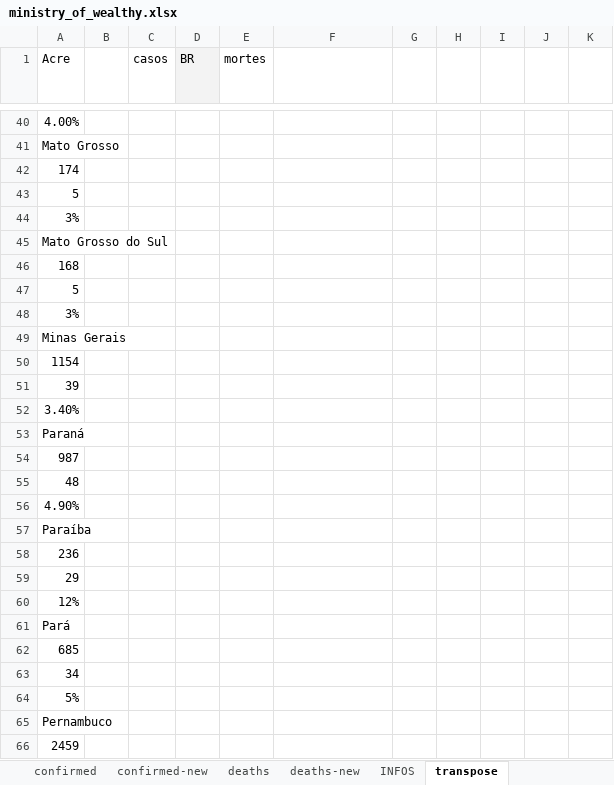
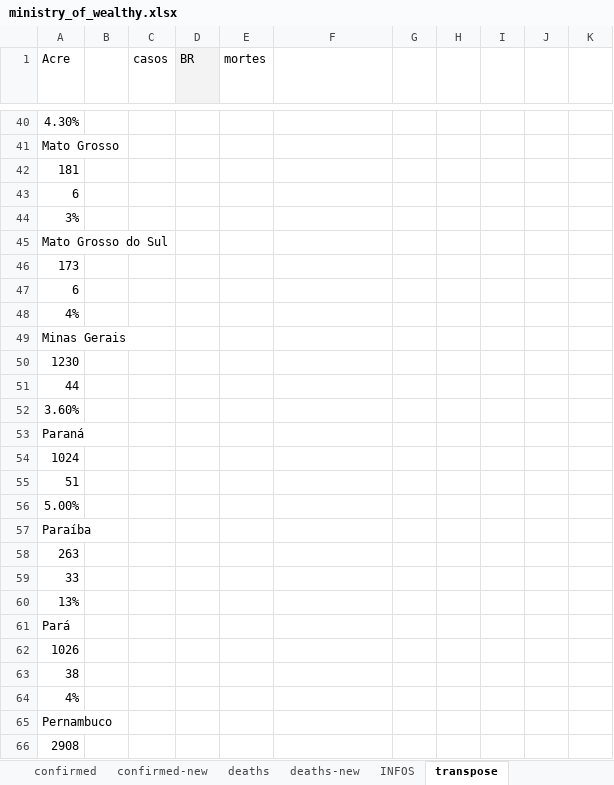
Before and after one commit to andre-salvati/covid-19, an Excel workbook: data/ministry_of_wealthy.xlsx, sheet transpose, drawn as a sheet; only a part is shown, gaps mark what is left out; values as stored, in another font and other column widths than the file's, no borders; charts and pictures and conditional formats not drawn; the diff covers the shown part only; the diff names each change by its address in the sheet, - before the commit and + after, or states it on an @@ line.

```diff
--- a/data/ministry_of_wealthy.xlsx (sheet transpose)
+++ b/data/ministry_of_wealthy.xlsx (sheet transpose)
-A40 (Acre): 4.00%
+A40 (Acre): 4.30%
-A42 (Acre): 174
+A42 (Acre): 181
-A43 (Acre): 5
+A43 (Acre): 6
-A46 (Acre): 168
+A46 (Acre): 173
-A47 (Acre): 5
+A47 (Acre): 6
-A48 (Acre): 3%
+A48 (Acre): 4%
-A50 (Acre): 1154
+A50 (Acre): 1230
-A51 (Acre): 39
+A51 (Acre): 44
-A52 (Acre): 3.40%
+A52 (Acre): 3.60%
-A54 (Acre): 987
+A54 (Acre): 1024
-A55 (Acre): 48
+A55 (Acre): 51
-A56 (Acre): 4.90%
+A56 (Acre): 5.00%
-A58 (Acre): 236
+A58 (Acre): 263
-A59 (Acre): 29
+A59 (Acre): 33
-A60 (Acre): 12%
+A60 (Acre): 13%
-A62 (Acre): 685
+A62 (Acre): 1026
-A63 (Acre): 34
+A63 (Acre): 38
-A64 (Acre): 5%
+A64 (Acre): 4%
-A66 (Acre): 2459
+A66 (Acre): 2908
```
Also changed, not shown: 12 added rows, 12 removed rows and 63 edited cells elsewhere in this sheet, sheet confirmed, sheet deaths, sheet deaths-new, sheet confirmed-new, charts or pictures, 14 other files.
